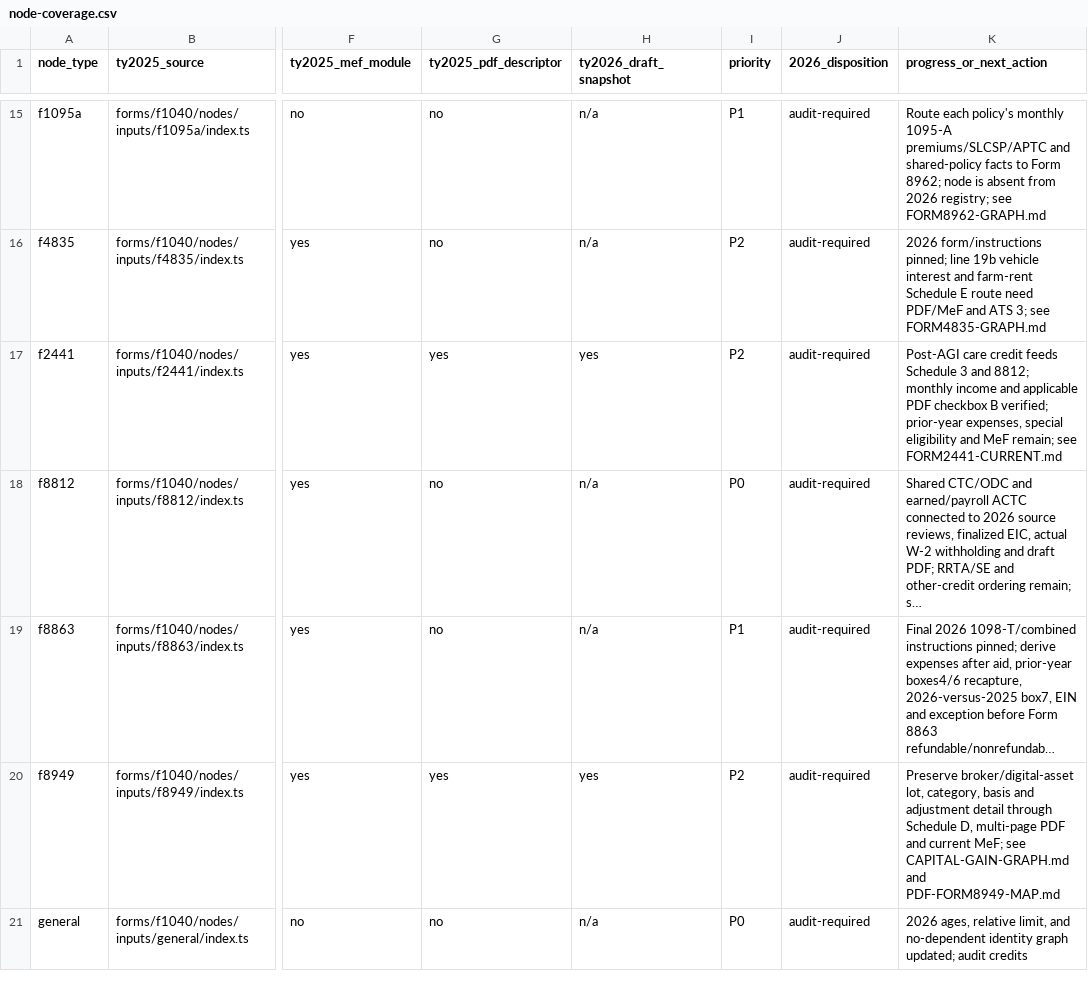
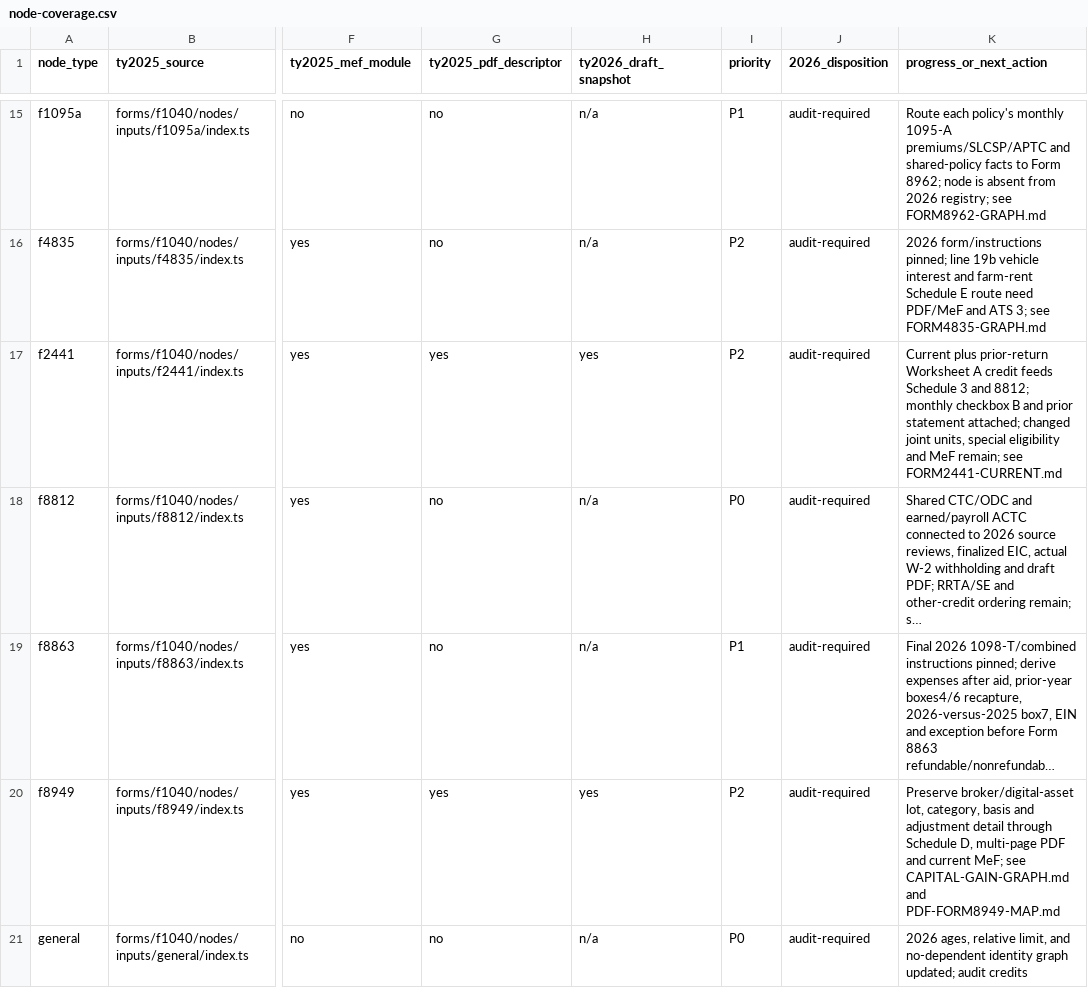
Before and after one commit to filedcom/opentax, a CSV file: docs/ty2026/inventories/node-coverage.csv, drawn as a sheet; only a part is shown, gaps mark what is left out; long unchanged cells end in …; the diff covers the shown part only; the diff names each change by its address in the sheet, - before the commit and + after, or states it on an @@ line.

Commit message:
feat(ty2026): reconcile prior care payments and attach Worksheet A

```diff
--- a/docs/ty2026/inventories/node-coverage.csv
+++ b/docs/ty2026/inventories/node-coverage.csv
-K17 (progress_or_next_action): Post-AGI care credit feeds Schedule 3 and 8812; monthly income and applicable PDF checkbox B verified; prior-year expenses, special eligibility…
+K17 (progress_or_next_action): Current plus prior-return Worksheet A credit feeds Schedule 3 and 8812; monthly checkbox B and prior statement attached; changed joint units, special eligibility…
```
Also changed, not shown: 1 edited cell elsewhere in this file, 18 other files.
